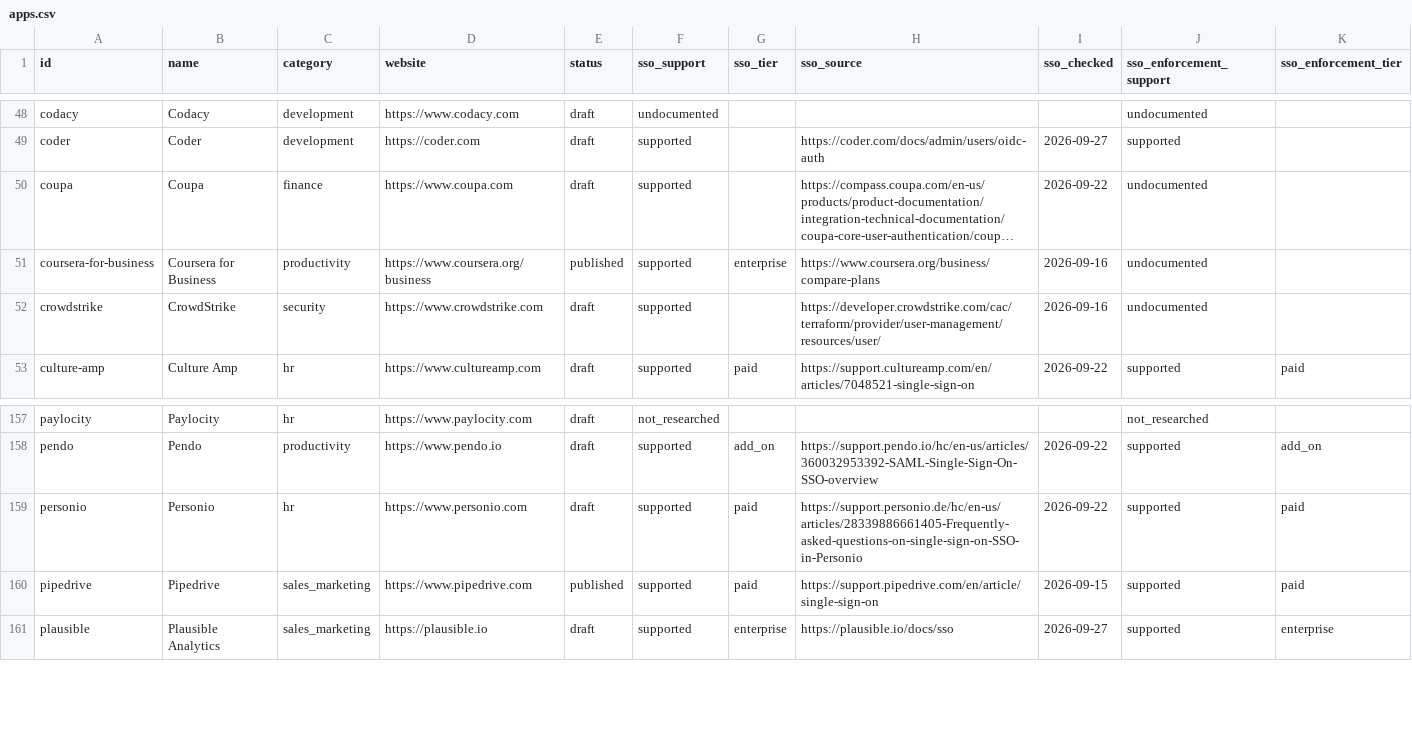
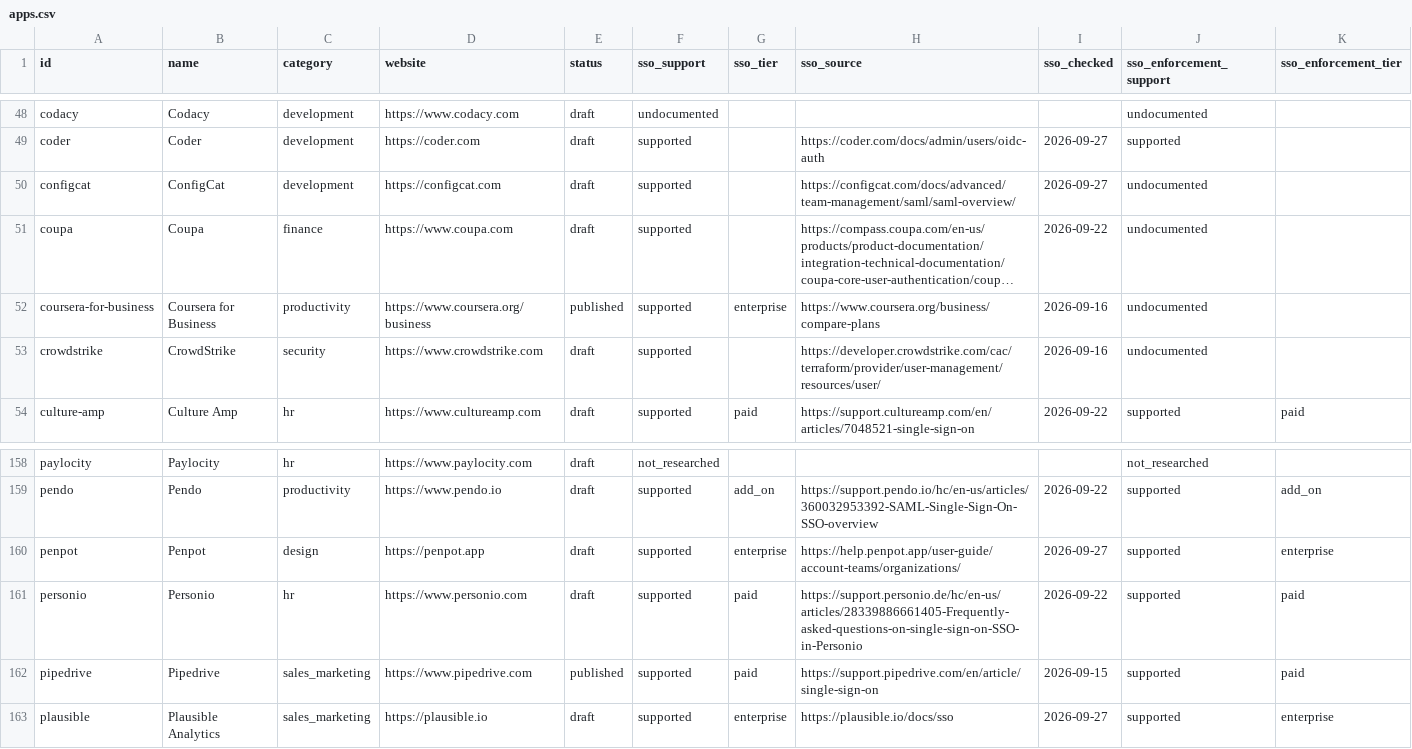
Before and after one commit to prithvikrishnab4u/VetThe.App, a CSV file: site/static/data/apps.csv, drawn as a sheet; only a part is shown, gaps mark what is left out; long unchanged cells end in …; rows hold the shown columns only; the diff names each change by its address in the sheet, - before the commit and + after, or states it on an @@ line.

```diff
--- a/site/static/data/apps.csv
+++ b/site/static/data/apps.csv
+row 50: configcat | ConfigCat | development | https://configcat.com | draft | supported |  | https://configcat.com/docs/advanced/team-management/saml/saml-overview/ | 2026-09-27 | undocumented
+row 160: penpot | Penpot | design | https://penpot.app | draft | supported | enterprise | https://help.penpot.app/user-guide/account-teams/organizations/ | 2026-09-27 | supported | enterprise
```
Also changed, not shown: 7 other files.
